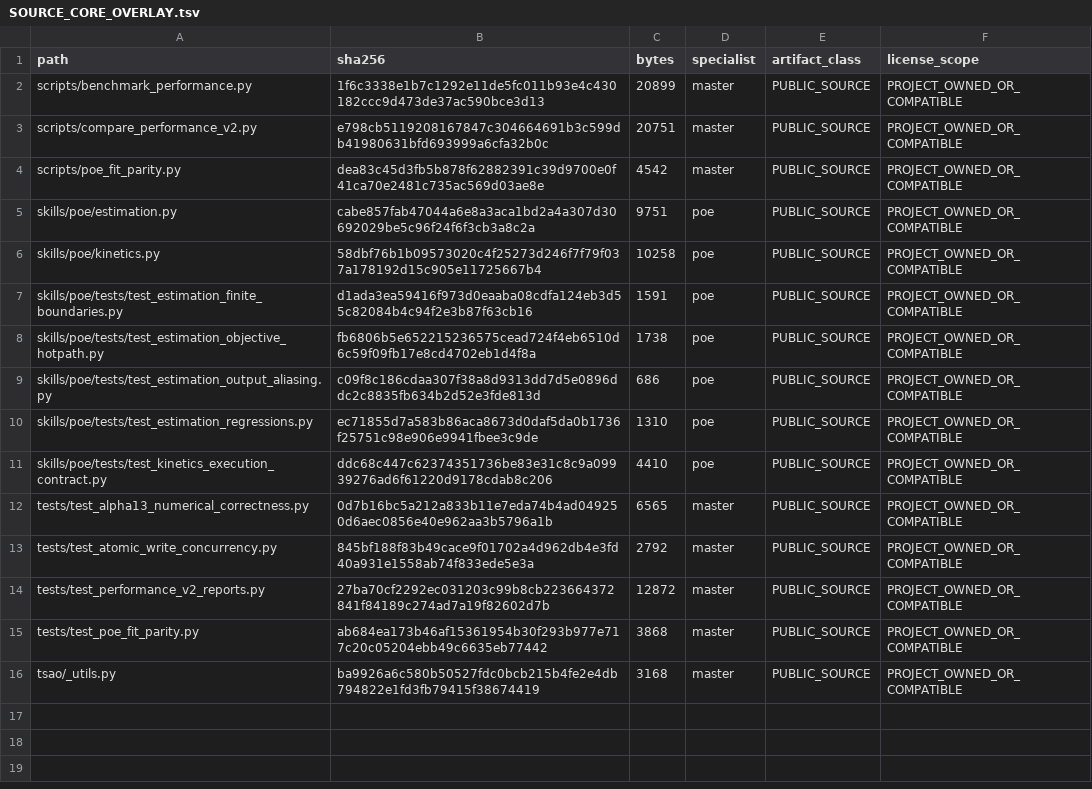
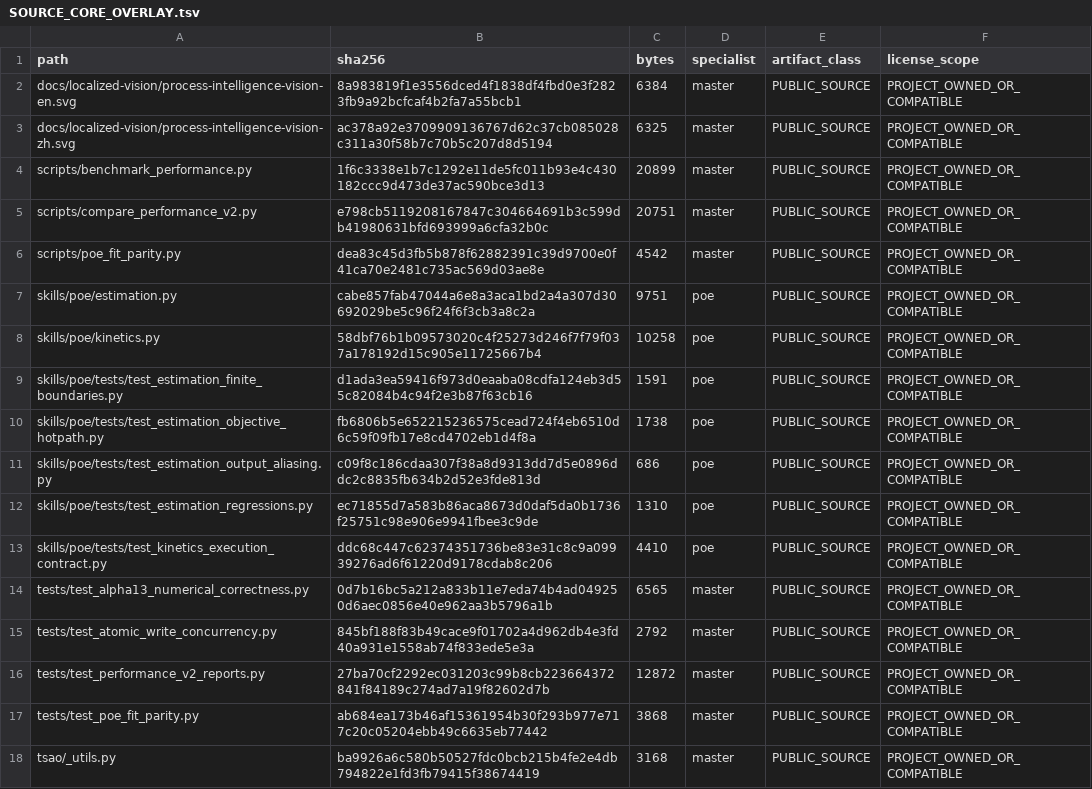
Before and after one commit to SUNHAOJUN22/TSAO-PROCESSING-SKILL, a TSV file: reports/SOURCE_CORE_OVERLAY.tsv, drawn as a sheet; the diff names each change by its address in the sheet, - before the commit and + after, or states it on an @@ line.

Commit message:
fix: overlay localized vision identities for current source tree

```diff
--- a/reports/SOURCE_CORE_OVERLAY.tsv
+++ b/reports/SOURCE_CORE_OVERLAY.tsv
+row 2: docs/localized-vision/process-intelligence-vision-en.svg | 8a983819f1e3556dced4f1838df4fbd0e3f2823fb9a92bcfcaf4b2fa7a55bcb1 | 6384 | master | PUBLIC_SOURCE | PROJECT_OWNED_OR_COMPATIBLE
+row 3: docs/localized-vision/process-intelligence-vision-zh.svg | ac378a92e3709909136767d62c37cb085028c311a30f58b7c70b5c207d8d5194 | 6325 | master | PUBLIC_SOURCE | PROJECT_OWNED_OR_COMPATIBLE
```
